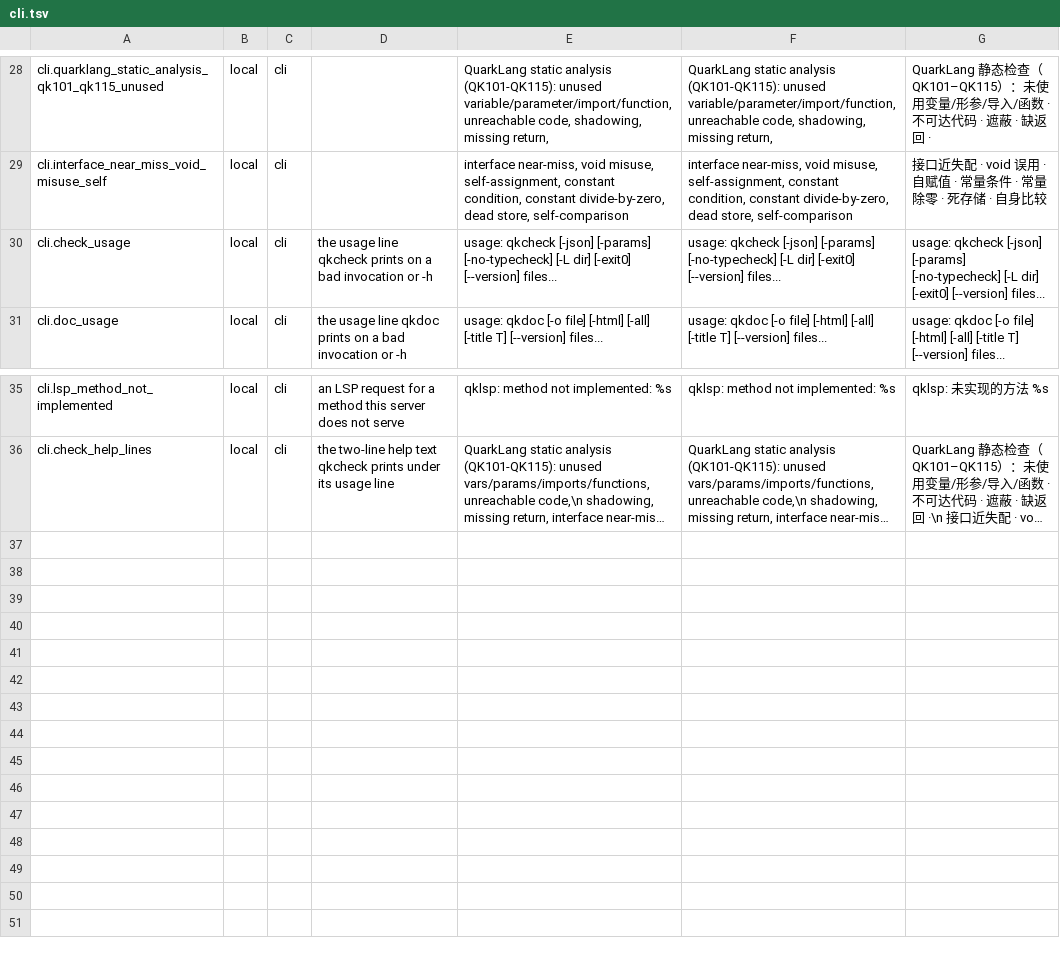
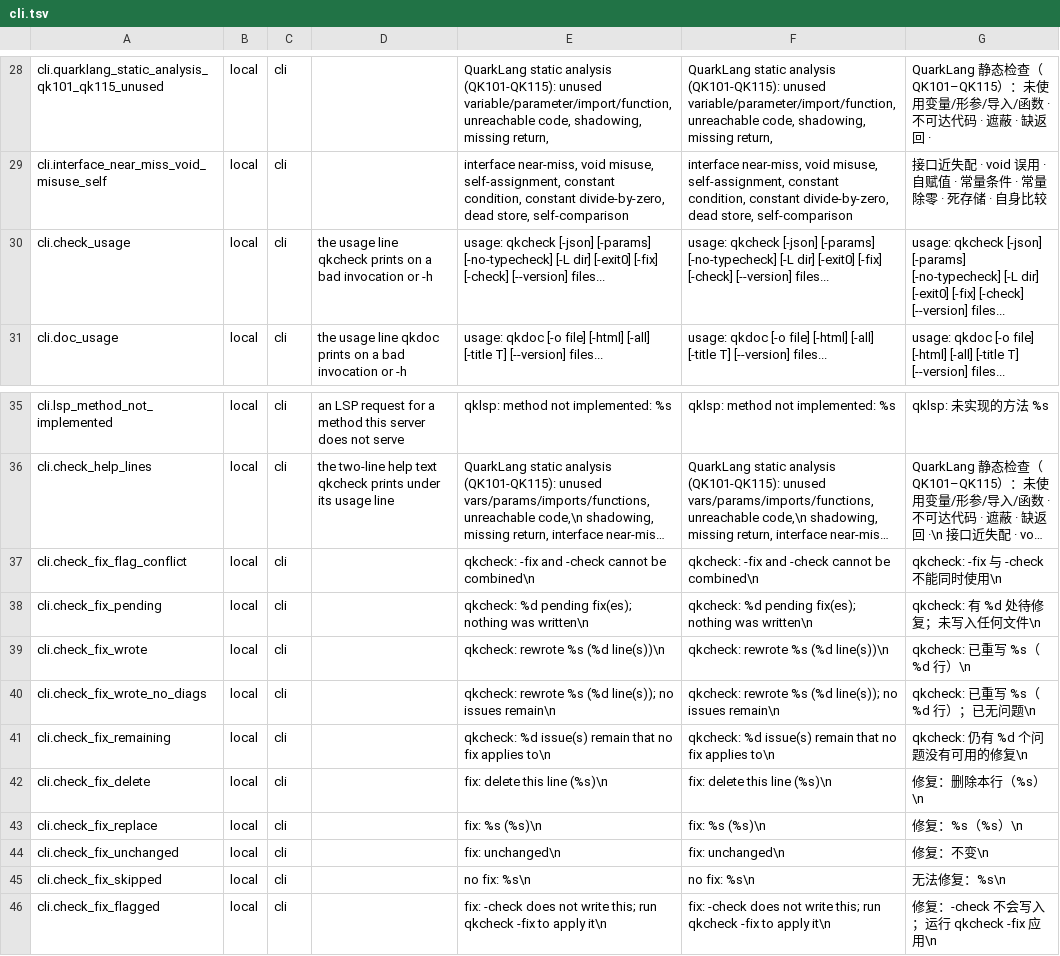
Before and after one commit to QuarkLangCommunity/QuarkLangQkc, a TSV file: internal/i18n/source/cli.tsv, drawn as a sheet; only a part is shown, gaps mark what is left out; long unchanged cells end in …; the diff names each change by its address in the sheet, - before the commit and + after, or states it on an @@ line.

Commit message:
qkcheck: apply the corrections in place with -fix, and gate with -check
The corrections 007e724 attached to QK108/QK111/QK113/QK114 are now wired
into the tool. A diagnostic that has one prints what the corrected line is;
one whose correction needs a human decision prints the reason it has none, so
no diagnostic is ever dropped from the report.

-fix applies every applicable correction, re-checks the file it rewrote, and
reports what remains. -check (-dry-run) is the CI form: it writes nothing and
exits 3 when a correction is pending. The rewrite keeps the file's own line
endings and permissions, and goes through no shell.

```diff
--- a/internal/i18n/source/cli.tsv
+++ b/internal/i18n/source/cli.tsv
-E30: …dir] [-exit0] [--version] files...
+E30: …dir] [-exit0] [-fix] [-check] [--version] files...
-F30: …dir] [-exit0] [--version] files...
+F30: …dir] [-exit0] [-fix] [-check] [--version] files...
-G30: …dir] [-exit0] [--version] files...
+G30: …dir] [-exit0] [-fix] [-check] [--version] files...
+row 37: cli.check_fix_flag_conflict | local | cli |  | qkcheck: -fix and -check cannot be combined\n | qkcheck: -fix and -check cannot be combined\n | qkcheck: -fix 与 -check 不能同时使用\n
+row 38: cli.check_fix_pending | local | cli |  | qkcheck: %d pending fix(es); nothing was written\n | qkcheck: %d pending fix(es); nothing was written\n | qkcheck: 有 %d 处待修复；未写入任何文件\n
+row 39: cli.check_fix_wrote | local | cli |  | qkcheck: rewrote %s (%d line(s))\n | qkcheck: rewrote %s (%d line(s))\n | qkcheck: 已重写 %s（%d 行）\n
+row 40: cli.check_fix_wrote_no_diags | local | cli |  | qkcheck: rewrote %s (%d line(s)); no issues remain\n | qkcheck: rewrote %s (%d line(s)); no issues remain\n | qkcheck: 已重写 %s（%d 行）；已无问题\n
+row 41: cli.check_fix_remaining | local | cli |  | qkcheck: %d issue(s) remain that no fix applies to\n | qkcheck: %d issue(s) remain that no fix applies to\n | qkcheck: 仍有 %d 个问题没有可用的修复\n
+row 42: cli.check_fix_delete | local | cli |  | fix: delete this line (%s)\n | fix: delete this line (%s)\n | 修复：删除本行（%s）\n
+row 43: cli.check_fix_replace | local | cli |  | fix: %s (%s)\n | fix: %s (%s)\n | 修复：%s（%s）\n
+row 44: cli.check_fix_unchanged | local | cli |  | fix: unchanged\n | fix: unchanged\n | 修复：不变\n
+row 45: cli.check_fix_skipped | local | cli |  | no fix: %s\n | no fix: %s\n | 无法修复：%s\n
+row 46: cli.check_fix_flagged | local | cli |  | fix: -check does not write this; run qkcheck -fix to apply it\n | fix: -check does not write this; run qkcheck -fix to apply it\n | 修复：-check 不会写入；运行 qkcheck -fix 应用\n
```
Also changed, not shown: 4 other files.
